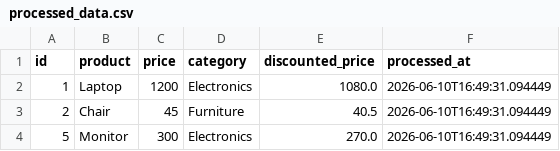
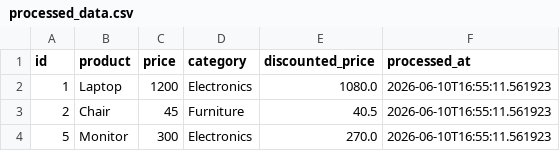
Before and after one commit to GDGoC-FPTU/data-pipeline-observability-2-hiepnguyen-99, a CSV file: processed_data.csv, drawn as a sheet.

```diff
--- a/processed_data.csv
+++ b/processed_data.csv
@@ -1,4 +1,4 @@
 id,product,price,category,discounted_price,processed_at
-1,Laptop,1200,Electronics,1080.0,2026-06-10T16:49:31.094449
-2,Chair,45,Furniture,40.5,2026-06-10T16:49:31.094449
-5,Monitor,300,Electronics,270.0,2026-06-10T16:49:31.094449
+1,Laptop,1200,Electronics,1080.0,2026-06-10T16:55:11.561923
+2,Chair,45,Furniture,40.5,2026-06-10T16:55:11.561923
+5,Monitor,300,Electronics,270.0,2026-06-10T16:55:11.561923
```
Also changed, not shown: 1 other file.
